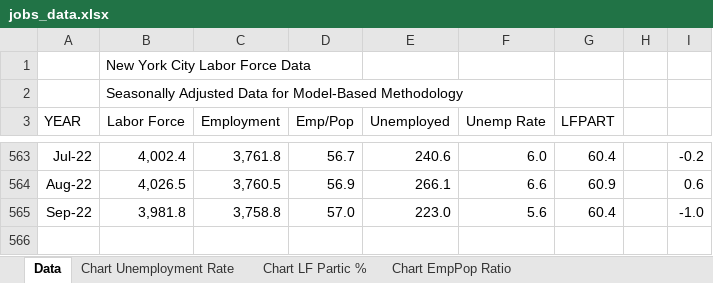
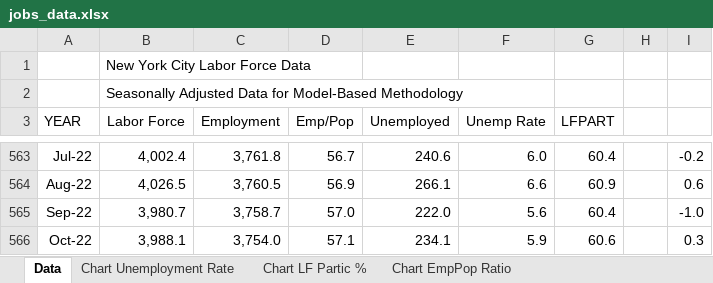
Before and after one commit to thecityny/econ-scraper, an Excel workbook: raw_data/jobs_data.xlsx, sheet Data, drawn as a sheet; only a part is shown, gaps mark what is left out; values as stored, in another font and other column widths than the file's, no borders; the diff names each change by its address in the sheet, - before the commit and + after, or states it on an @@ line.

```diff
--- a/raw_data/jobs_data.xlsx (sheet Data)
+++ b/raw_data/jobs_data.xlsx (sheet Data)
-B565 (Labor Force): 3,981.8
+B565 (Labor Force): 3,980.7
-C565 (Employment): 3,758.8
+C565 (Employment): 3,758.7
-E565 (Unemployed): 223.0
+E565 (Unemployed): 222.0
+row 566: Oct-22 | 3,988.1 | 3,754.0 | 57.1 | 234.1 | 5.9 | 60.6 |  | 0.3
```
Also changed, not shown: raw_data/earnings.xlsx, raw_data/raw_employment_data.xlsx, 8 other files.
